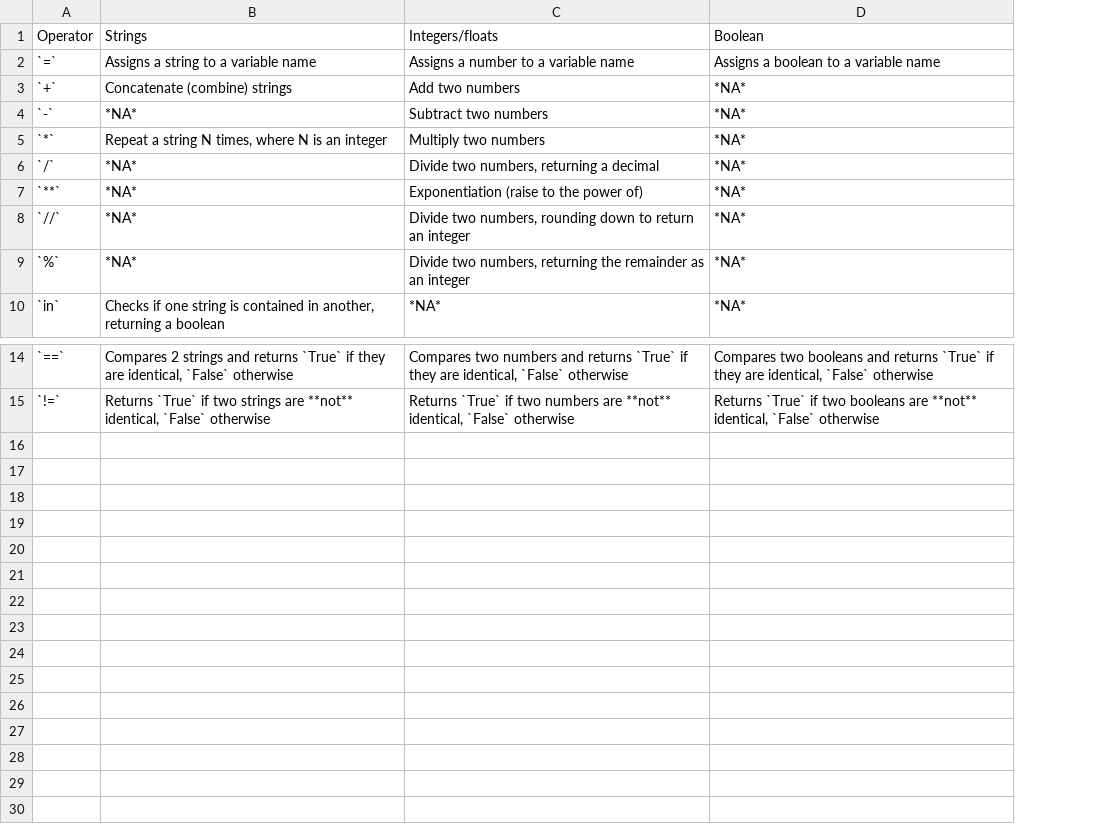
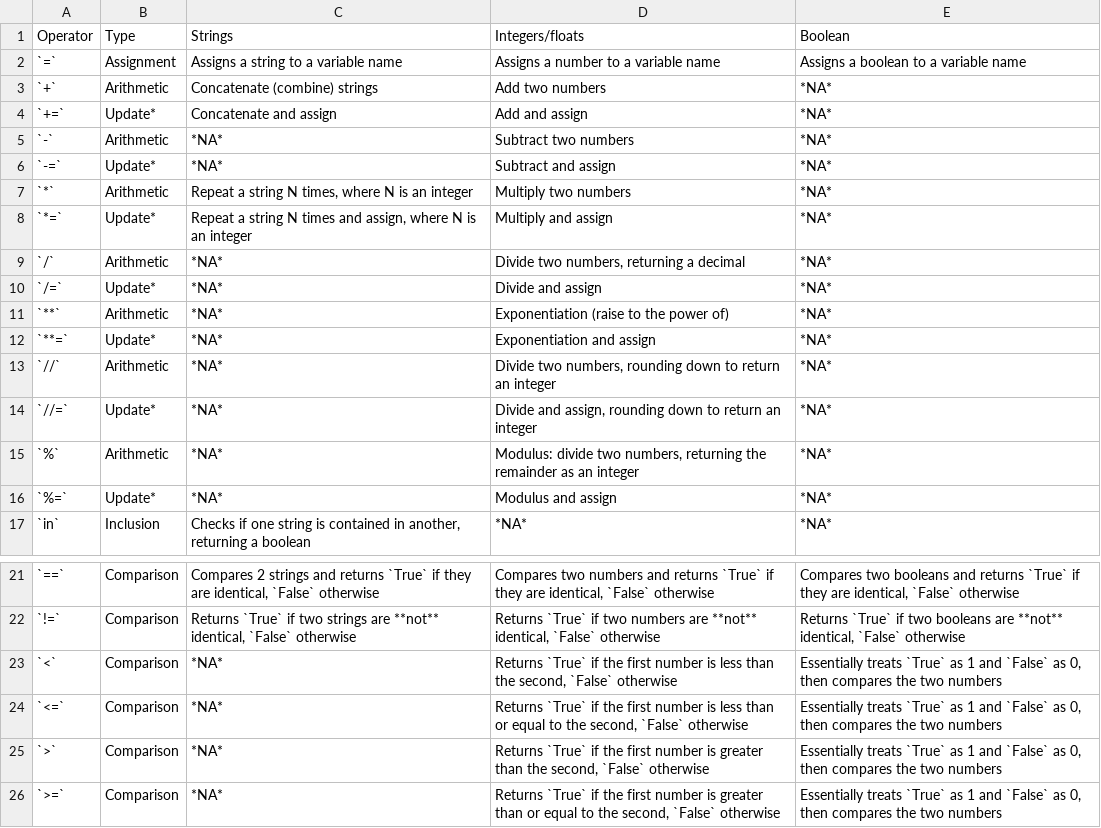
Before and after one commit to harvardinformatics/informatics-website, a CSV file: data/tables/python-operators.csv, drawn as a sheet; only a part is shown, gaps mark what is left out; addresses are those after the commit; the diff names each change by its address in the sheet, - before the commit and + after, or states it on an @@ line.

```diff
--- a/data/tables/python-operators.csv
+++ b/data/tables/python-operators.csv
+column B (Type), rows 2-3: Assignment | Arithmetic; row 5: Arithmetic; row 7: Arithmetic; row 9: Arithmetic; row 11: Arithmetic; row 13: Arithmetic; row 15: Arithmetic; row 17: Inclusion; rows 21-22: Comparison | Comparison
+row 4: `+=` | Update* | Concatenate and assign | Add and assign | *NA*
+row 6: `-=` | Update* | *NA* | Subtract and assign | *NA*
+row 8: `*=` | Update* | Repeat a string N times and assign, where N is an integer | Multiply and assign | *NA*
+row 10: `/=` | Update* | *NA* | Divide and assign | *NA*
+row 12: `**=` | Update* | *NA* | Exponentiation and assign | *NA*
+row 14: `//=` | Update* | *NA* | Divide and assign, rounding down to return an integer | *NA*
-D15 (Integers/floats): Divide two numbers,…
+D15 (Integers/floats): Modulus: divide two numbers,…
+row 16: `%=` | Update* | *NA* | Modulus and assign | *NA*
+row 23: `<` | Comparison | *NA* | Returns `True` if the first number is less than the second, `False` otherwise | Essentially treats `True` as 1 and `False` as 0, then compares the two numbers
+row 24: `<=` | Comparison | *NA* | Returns `True` if the first number is less than or equal to the second, `False` otherwise | Essentially treats `True` as 1 and `False` as 0, then compares the two numbers
+row 25: `>` | Comparison | *NA* | Returns `True` if the first number is greater than the second, `False` otherwise | Essentially treats `True` as 1 and `False` as 0, then compares the two numbers
+row 26: `>=` | Comparison | *NA* | Returns `True` if the first number is greater than or equal to the second, `False` otherwise | Essentially treats `True` as 1 and `False` as 0, then compares the two numbers
```
Also changed, not shown: data/tables/general.csv, data/tables/git.csv, 21 other files.
